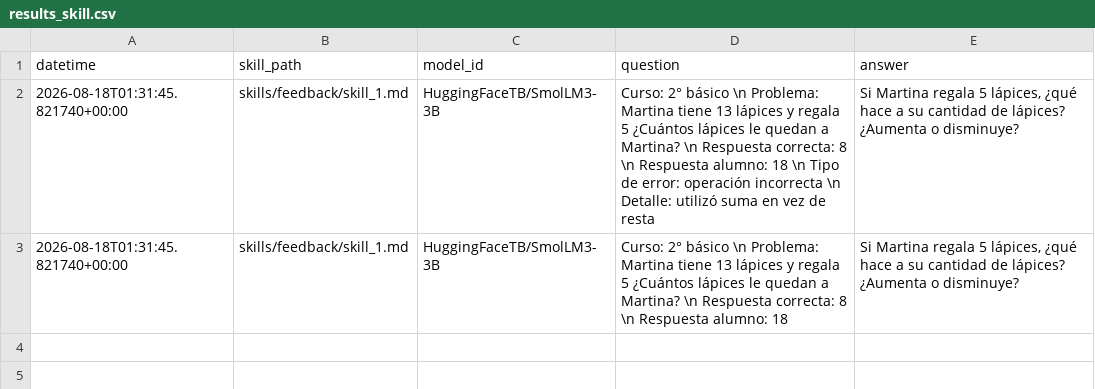
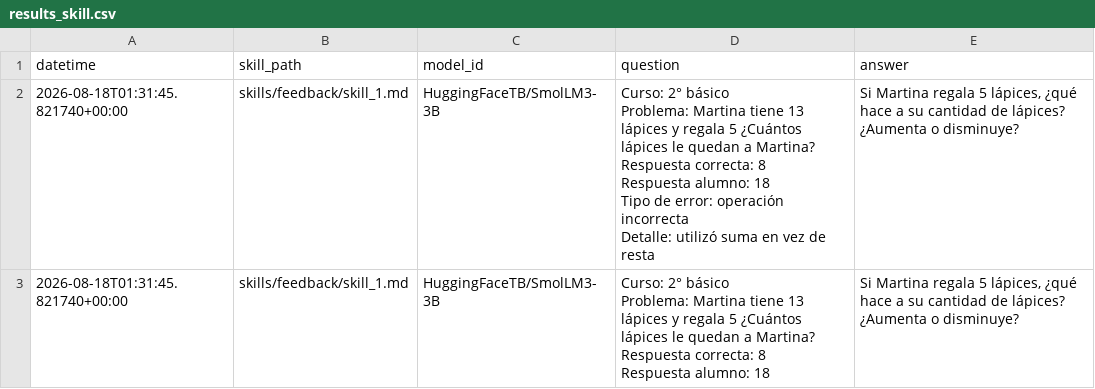
Before and after one commit to AlanSilvaaa/LoRA, a CSV file: results_skill.csv, drawn as a sheet; ↵ is a line break in a cell; the diff names each change by its address in the sheet, - before the commit and + after, or states it on an @@ line.

```diff
--- a/results_skill.csv
+++ b/results_skill.csv
-D2 (question): …2° básico \n Problema: Martina tiene 13 lápices y regala 5 ¿Cuántos lápices le quedan a Martina? \n Respuesta correcta: 8 \n Respuesta alumno: 18 \n Tipo de error: operación incorrecta \n Detalle: utilizó…
+D2 (question): …2° básico ↵ Problema: Martina tiene 13 lápices y regala 5 ¿Cuántos lápices le quedan a Martina? ↵ Respuesta correcta: 8 ↵ Respuesta alumno: 18 ↵ Tipo de error: operación incorrecta ↵ Detalle: utilizó…
-D3 (question): …2° básico \n Problema: Martina tiene 13 lápices y regala 5 ¿Cuántos lápices le quedan a Martina? \n Respuesta correcta: 8 \n Respuesta alumno:…
+D3 (question): …2° básico ↵ Problema: Martina tiene 13 lápices y regala 5 ¿Cuántos lápices le quedan a Martina? ↵ Respuesta correcta: 8 ↵ Respuesta alumno:…
```
Also changed, not shown: 1 other file.
